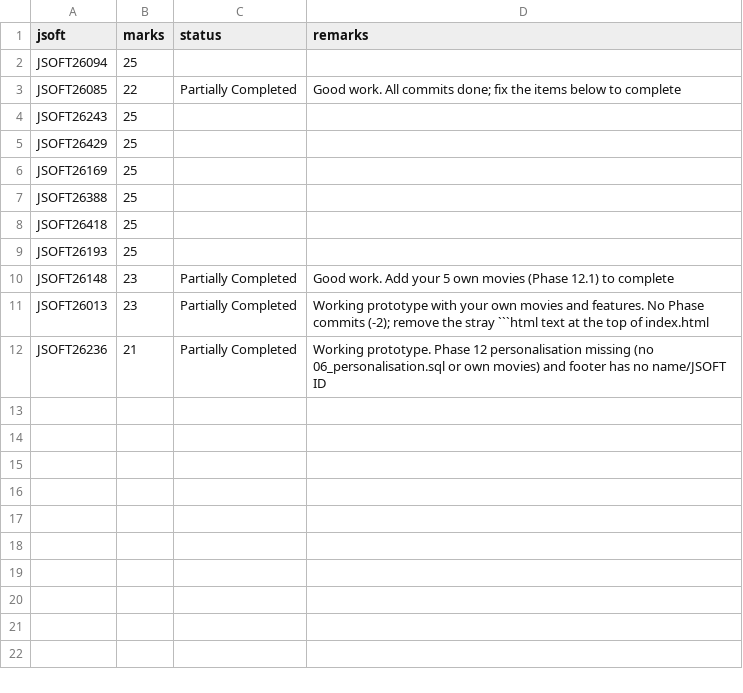
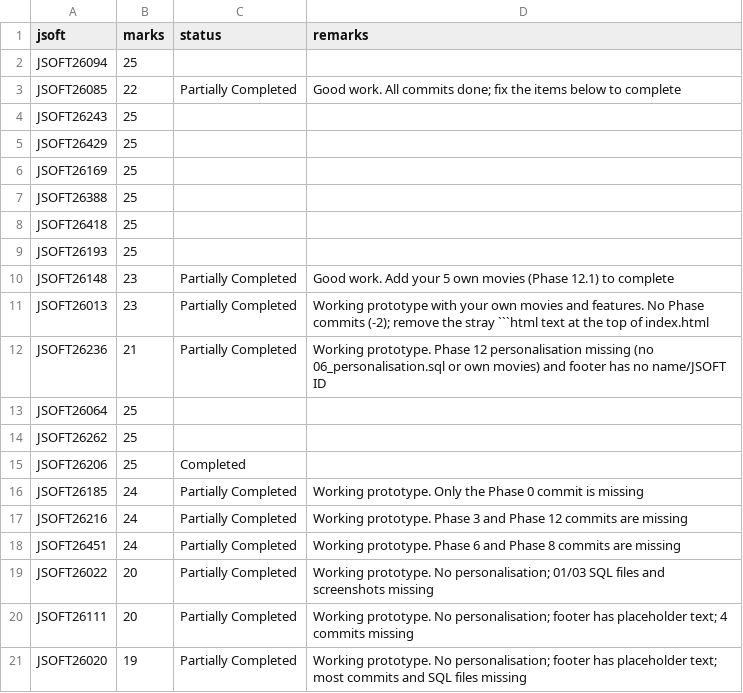
Before and after one commit to sathishshah/cinesuper-guide, a CSV file: marks.csv, drawn as a sheet.

```diff
--- a/marks.csv
+++ b/marks.csv
@@ -12 +12,10 @@ JSOFT26013,23,Partially Completed,Working prototype with your own movies and fea
 JSOFT26236,21,Partially Completed,Working prototype. Phase 12 personalisation missing (no 06_personalisation.sql or own movies) and footer has no name/JSOFT ID
+JSOFT26064,25,,
+JSOFT26262,25,,
+JSOFT26206,25,Completed,
+JSOFT26185,24,Partially Completed,Working prototype. Only the Phase 0 commit is missing
+JSOFT26216,24,Partially Completed,Working prototype. Phase 3 and Phase 12 commits are missing
+JSOFT26451,24,Partially Completed,Working prototype. Phase 6 and Phase 8 commits are missing
+JSOFT26022,20,Partially Completed,Working prototype. No personalisation; 01/03 SQL files and screenshots missing
+JSOFT26111,20,Partially Completed,Working prototype. No personalisation; footer has placeholder text; 4 commits missing
+JSOFT26020,19,Partially Completed,Working prototype. No personalisation; footer has placeholder text; most commits and SQL files missing
```
